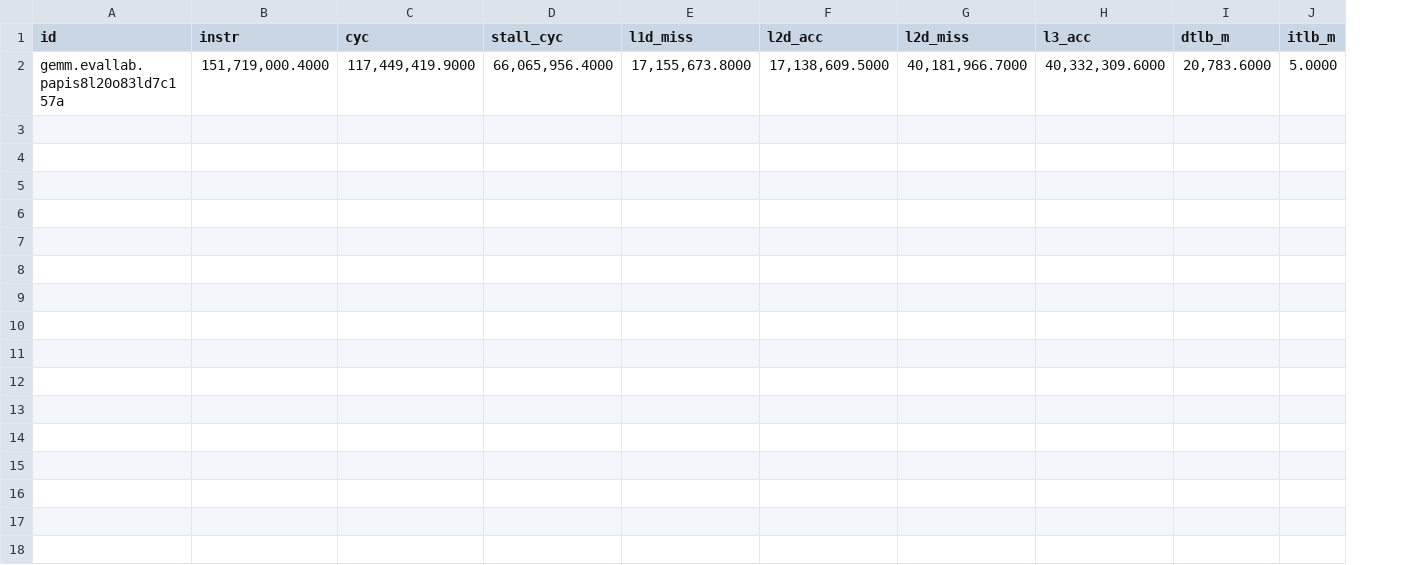
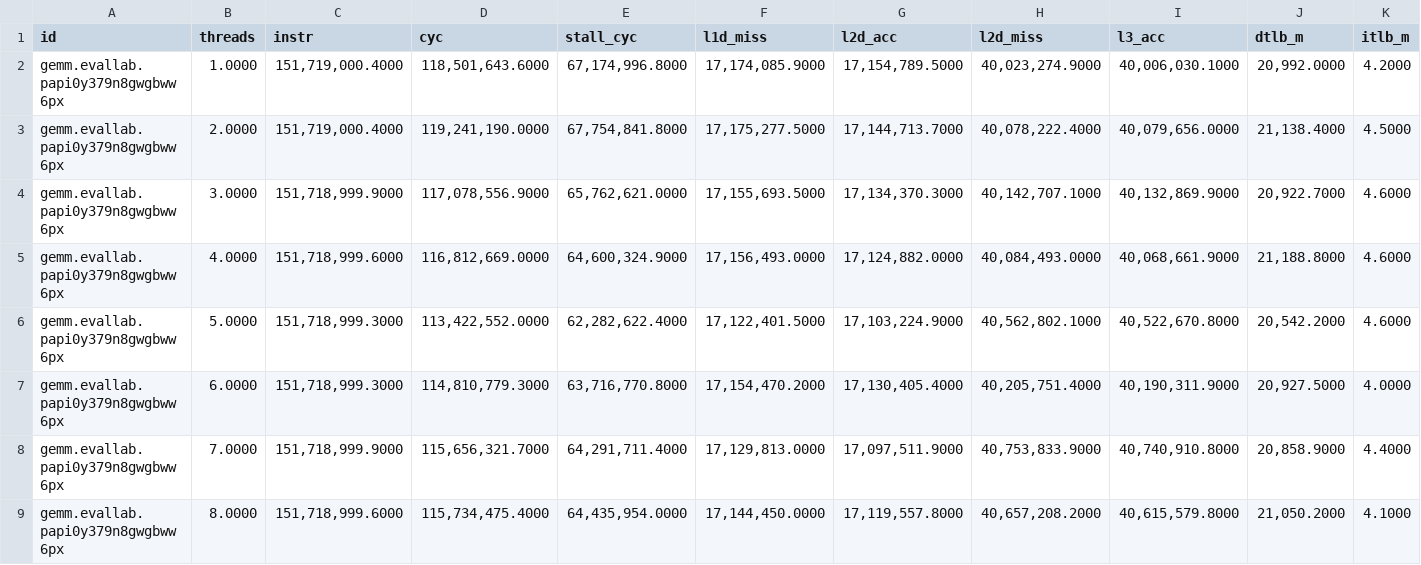
Before and after one commit to nickhinderer/tuning, a CSV file: data/csv/gemm.evallab.papi.final.csv.agg.csv, drawn as a sheet; only a part is shown; removed rows and columns are numbered as before the commit, all else as after; rows hold the shown columns only; the diff names each change by its address in the sheet, - before the commit and + after, or states it on an @@ line.

```diff
--- a/data/csv/gemm.evallab.papi.final.csv.agg.csv
+++ b/data/csv/gemm.evallab.papi.final.csv.agg.csv
+column B (threads), empty
-row 2: gemm.evallab.papis8l20o83ld7c157a | 151,719,000.4000 | 117,449,419.9000 | 66,065,956.4000 | 17,155,673.8000 | 17,138,609.5000 | 40,181,966.7000 | 40,332,309.6000 | 20,783.6000 | 5.0000
+row 2: gemm.evallab.papi0y379n8gwgbww6px | 1.0000 | 151,719,000.4000 | 118,501,643.6000 | 67,174,996.8000 | 17,174,085.9000 | 17,154,789.5000 | 40,023,274.9000 | 40,006,030.1000 | 20,992.0000 | 4.2000
+row 3: gemm.evallab.papi0y379n8gwgbww6px | 2.0000 | 151,719,000.4000 | 119,241,190.0000 | 67,754,841.8000 | 17,175,277.5000 | 17,144,713.7000 | 40,078,222.4000 | 40,079,656.0000 | 21,138.4000 | 4.5000
+row 4: gemm.evallab.papi0y379n8gwgbww6px | 3.0000 | 151,718,999.9000 | 117,078,556.9000 | 65,762,621.0000 | 17,155,693.5000 | 17,134,370.3000 | 40,142,707.1000 | 40,132,869.9000 | 20,922.7000 | 4.6000
+row 5: gemm.evallab.papi0y379n8gwgbww6px | 4.0000 | 151,718,999.6000 | 116,812,669.0000 | 64,600,324.9000 | 17,156,493.0000 | 17,124,882.0000 | 40,084,493.0000 | 40,068,661.9000 | 21,188.8000 | 4.6000
+row 6: gemm.evallab.papi0y379n8gwgbww6px | 5.0000 | 151,718,999.3000 | 113,422,552.0000 | 62,282,622.4000 | 17,122,401.5000 | 17,103,224.9000 | 40,562,802.1000 | 40,522,670.8000 | 20,542.2000 | 4.6000
+row 7: gemm.evallab.papi0y379n8gwgbww6px | 6.0000 | 151,718,999.3000 | 114,810,779.3000 | 63,716,770.8000 | 17,154,470.2000 | 17,130,405.4000 | 40,205,751.4000 | 40,190,311.9000 | 20,927.5000 | 4.0000
+row 8: gemm.evallab.papi0y379n8gwgbww6px | 7.0000 | 151,718,999.9000 | 115,656,321.7000 | 64,291,711.4000 | 17,129,813.0000 | 17,097,511.9000 | 40,753,833.9000 | 40,740,910.8000 | 20,858.9000 | 4.4000
+row 9: gemm.evallab.papi0y379n8gwgbww6px | 8.0000 | 151,718,999.6000 | 115,734,475.4000 | 64,435,954.0000 | 17,144,450.0000 | 17,119,557.8000 | 40,657,208.2000 | 40,615,579.8000 | 21,050.2000 | 4.1000
```
Also changed, not shown: data/csv/gemm.papi.final.csv.agg.csv, 36 other files.
